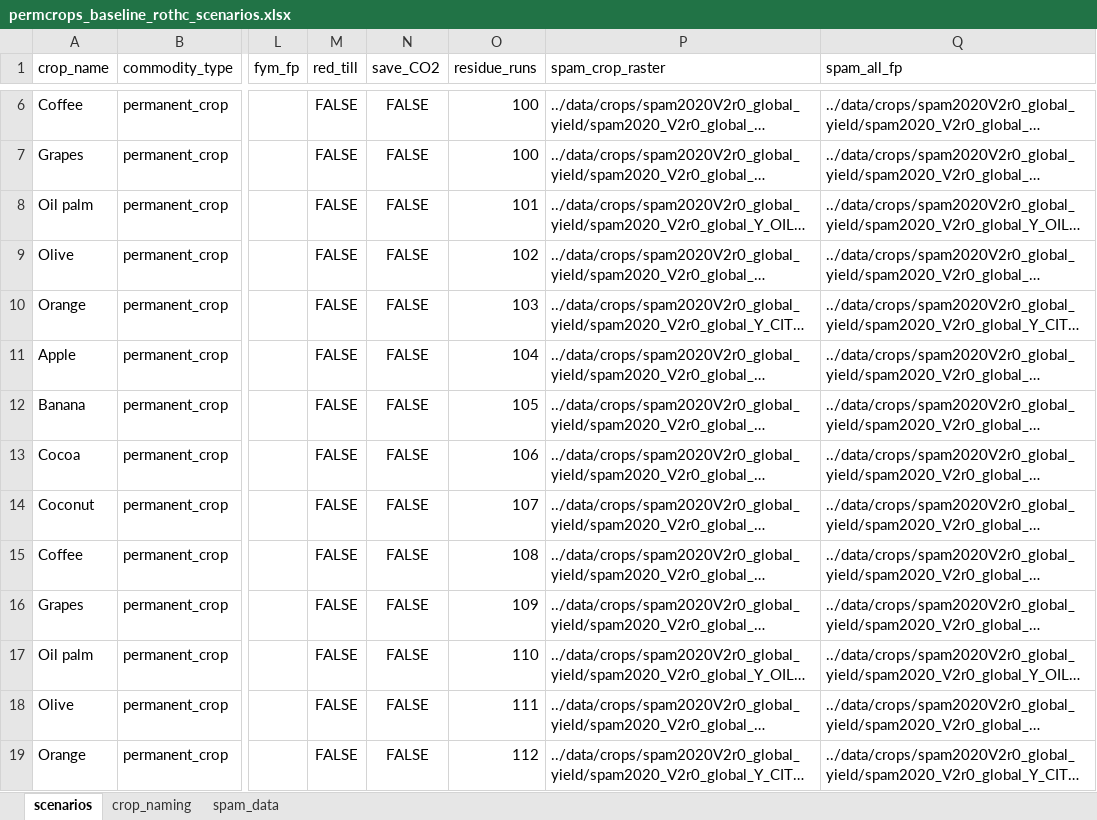
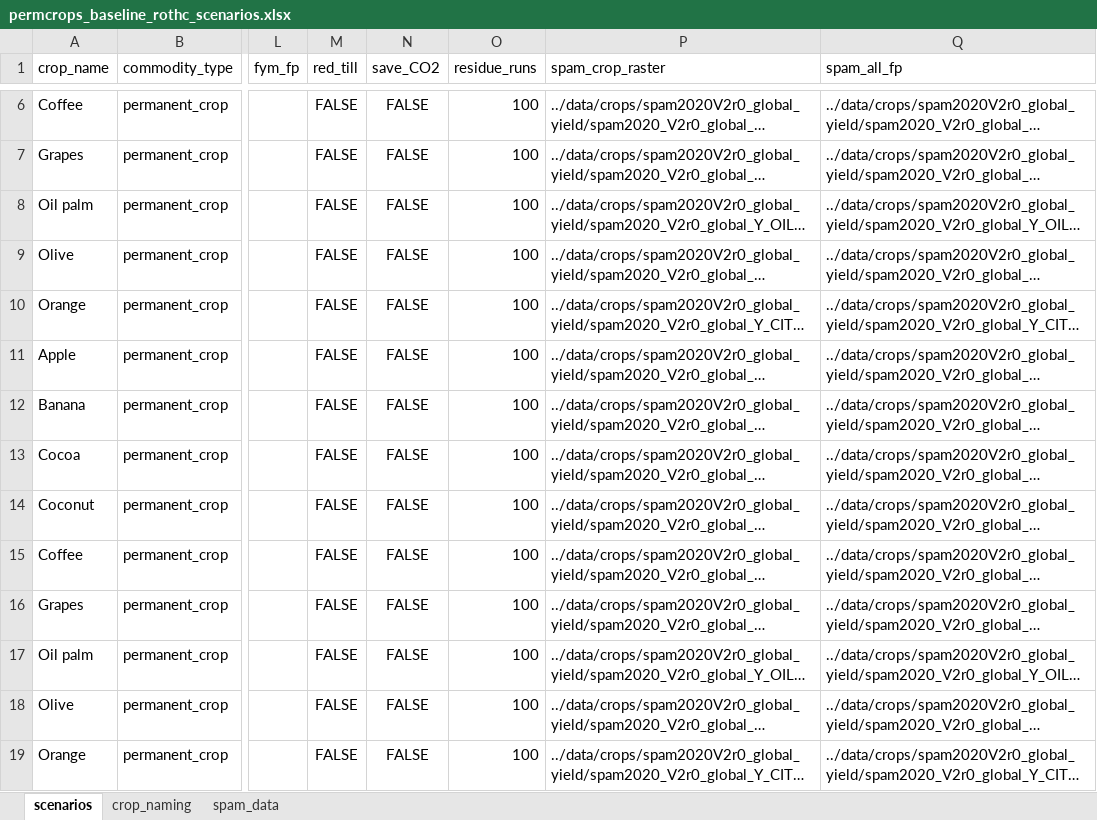
Before and after one commit to cloyolaangosto/SBTN_Land_LEAFs, an Excel workbook: data/crops/rothc_support/permcrops_baseline_rothc_scenarios.xlsx, sheet scenarios, drawn as a sheet; only a part is shown, gaps mark what is left out; long unchanged cells end in …; values as stored, in another font and other column widths than the file's, no borders; the diff names each change by its address in the sheet, - before the commit and + after, or states it on an @@ line.

```diff
--- a/data/crops/rothc_support/permcrops_baseline_rothc_scenarios.xlsx (sheet scenarios)
+++ b/data/crops/rothc_support/permcrops_baseline_rothc_scenarios.xlsx (sheet scenarios)
-O8 (residue_runs): 101
+O8 (residue_runs): 100
-O9 (residue_runs): 102
+O9 (residue_runs): 100
-O10 (residue_runs): 103
+O10 (residue_runs): 100
-O11 (residue_runs): 104
+O11 (residue_runs): 100
-O12 (residue_runs): 105
+O12 (residue_runs): 100
-O13 (residue_runs): 106
+O13 (residue_runs): 100
-O14 (residue_runs): 107
+O14 (residue_runs): 100
-O15 (residue_runs): 108
+O15 (residue_runs): 100
-O16 (residue_runs): 109
+O16 (residue_runs): 100
-O17 (residue_runs): 110
+O17 (residue_runs): 100
-O18 (residue_runs): 111
+O18 (residue_runs): 100
-O19 (residue_runs): 112
+O19 (residue_runs): 100
```
Also changed, not shown: data/crops/lu_c_factor_inventory.xlsx, 3 other files.
